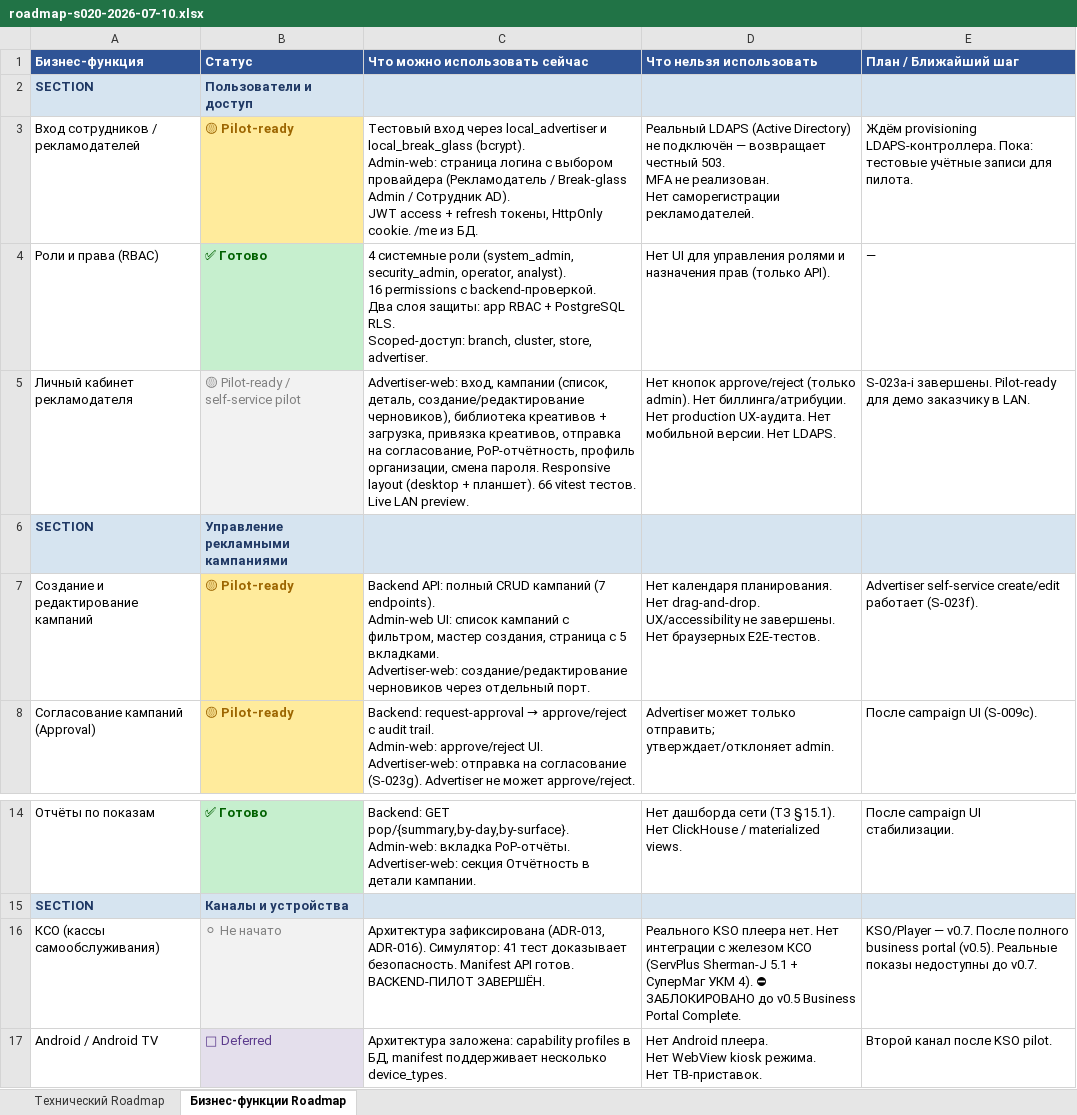
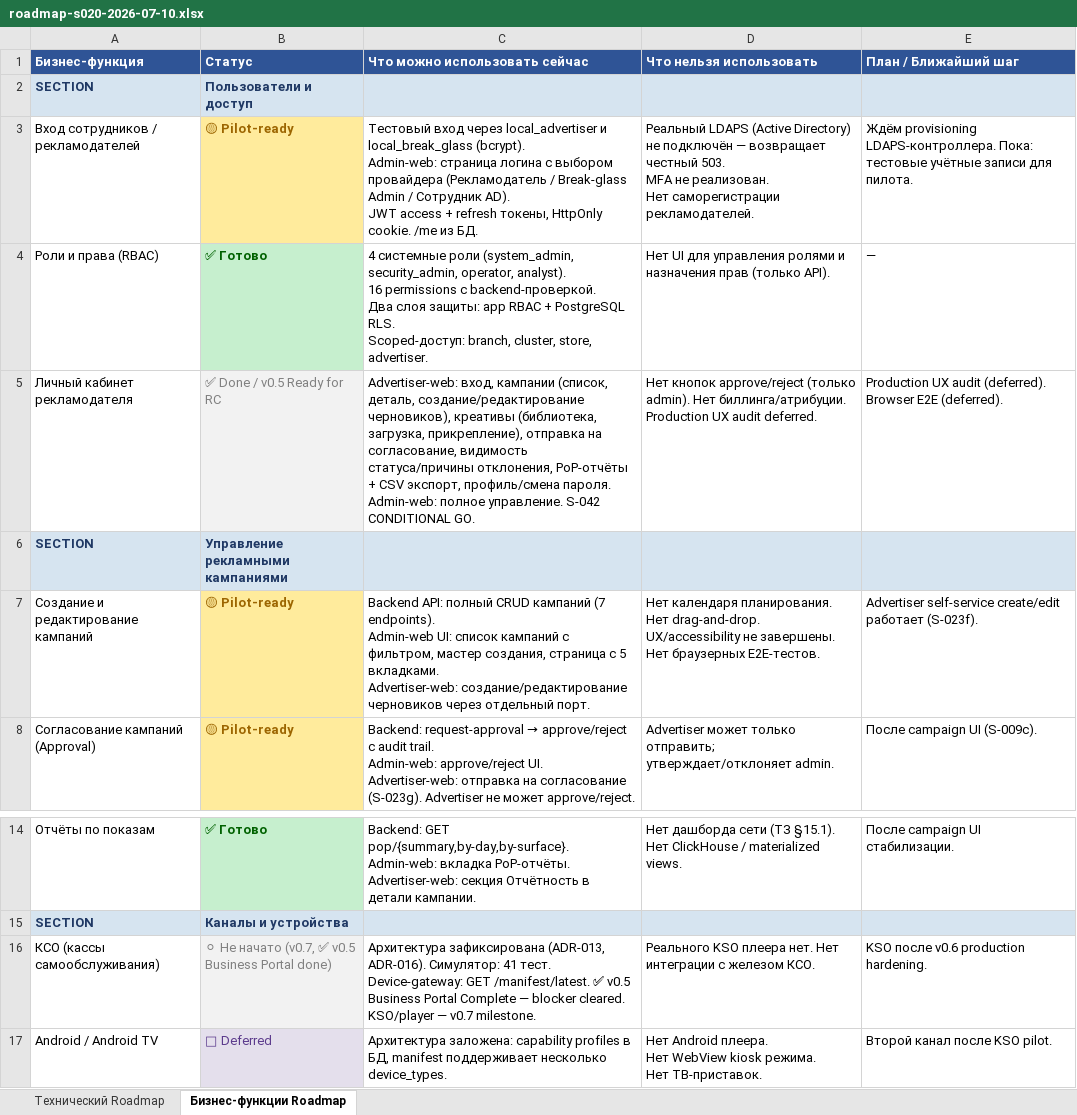
Before and after one commit to santanas-dev/retail-media-platform-enterprise, an Excel workbook: docs/product/roadmap-s020-2026-07-10.xlsx, sheet Бизнес-функции Roadmap, drawn as a sheet; only a part is shown, gaps mark what is left out; values as stored, in another font and other column widths than the file's, no borders; the diff names each change by its address in the sheet, - before the commit and + after, or states it on an @@ line.

Commit message:
docs: prepare v0.5 business portal release
- release-versioning.md: add v0.5-business-portal-complete section
  with full capabilities, technical summary, known limitations,
  rollback notes, and proposed tag SHA (5c41a6a — last code baseline)
- production-gaps-triage.md: update baseline to v0.5 (SHA, test
  counts, CI status), mark v0.5 P0 gates closed (S-030/S-031),
  refresh recommendation section
- roadmap-s020.xlsx: update v0.5 milestone rows — admin user
  management, AD settings, creative moderation, inventory UI,
  campaign approval, advertiser cabinet, PoP CSV export,
  KSO blocker cleared. 2 sheets preserved.

```diff
--- a/docs/product/roadmap-s020-2026-07-10.xlsx (sheet Бизнес-функции Roadmap)
+++ b/docs/product/roadmap-s020-2026-07-10.xlsx (sheet Бизнес-функции Roadmap)
-B5 (Статус): 🟡 Pilot-ready / self-service pilot
+B5 (Статус): ✅ Done / v0.5 Ready for RC
-C5 (Что можно использовать сейчас): …создание/редактирование черновиков), библиотека креативов + загрузка, привязка креативов, отправка на согласование, PoP-отчётность, профиль организации, смена пароля. Responsive layout (desktop + планшет). 66 vitest тестов. Live LAN preview.
+C5 (Что можно использовать сейчас): …создание/редактирование черновиков), креативы (библиотека, загрузка, прикрепление), отправка на согласование, видимость статуса/причины отклонения, PoP-отчёты + CSV экспорт, профиль/смена пароля. Admin-web: полное управление. S-042 CONDITIONAL GO.
-D5 (Что нельзя использовать): …Нет биллинга/атрибуции. Нет production UX-аудита. Нет мобильной версии. Нет LDAPS.
+D5 (Что нельзя использовать): …Нет биллинга/атрибуции. Production UX audit deferred.
-E5 (План / Ближайший шаг): S-023a-i завершены. Pilot-ready для демо заказчику в LAN.
+E5 (План / Ближайший шаг): Production UX audit (deferred). Browser E2E (deferred).
-B16 (Статус): ⚪ Не начато
+B16 (Статус): ⚪ Не начато (v0.7, ✅ v0.5 Business Portal done)
-C16 (Что можно использовать сейчас): …Симулятор: 41 тест доказывает безопасность. Manifest API готов. BACKEND-ПИЛОТ ЗАВЕРШЁН.
+C16 (Что можно использовать сейчас): …Симулятор: 41 тест. Device-gateway: GET /manifest/latest. ✅ v0.5 Business Portal Complete — blocker cleared. KSO/player — v0.7 milestone.
-D16 (Что нельзя использовать): …с железом КСО (ServPlus Sherman-J 5.1 + СуперМаг УКМ 4). ⛔ ЗАБЛОКИРОВАНО до v0.5 Business Portal Complete.
+D16 (Что нельзя использовать): …с железом КСО.
-E16 (План / Ближайший шаг): KSO/Player — v0.7. После полного business portal (v0.5). Реальные показы недоступны до v0.7.
+E16 (План / Ближайший шаг): KSO после v0.6 production hardening.
```
Also changed, not shown: sheet Технический Roadmap, 2 other files.
